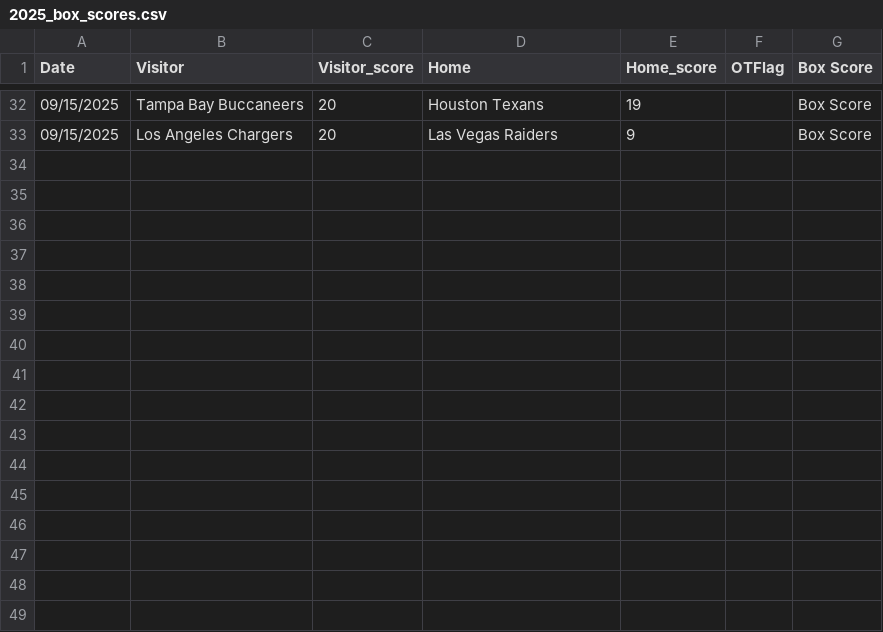
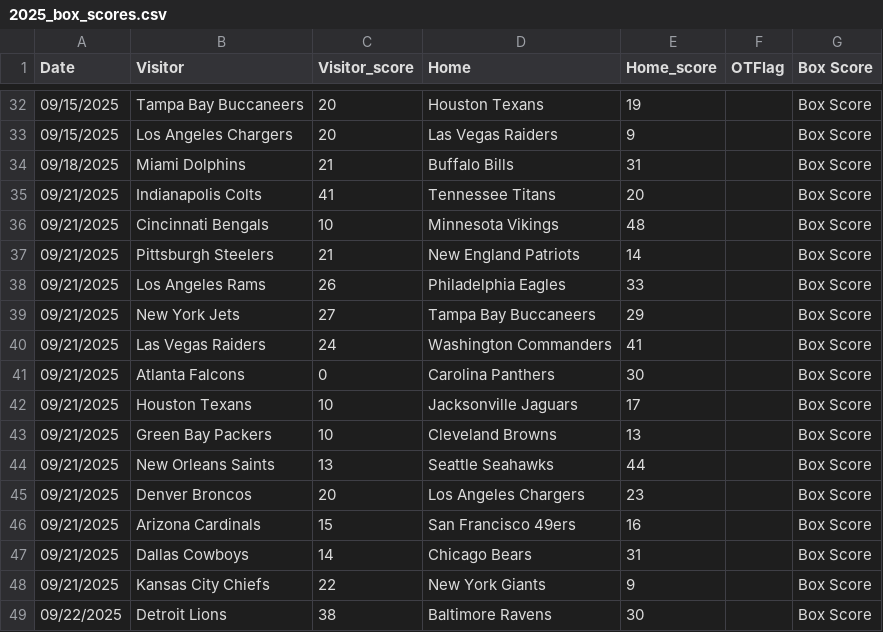
Before and after one commit to dennistye/nfl_model, a CSV file: csv_folder/2025_box_scores.csv, drawn as a sheet; only a part is shown, gaps mark what is left out; the diff names each change by its address in the sheet, - before the commit and + after, or states it on an @@ line.

Commit message:
updated home page

```diff
--- a/csv_folder/2025_box_scores.csv
+++ b/csv_folder/2025_box_scores.csv
+row 34: 09/18/2025 | Miami Dolphins | 21 | Buffalo Bills | 31 |  | Box Score
+row 35: 09/21/2025 | Indianapolis Colts | 41 | Tennessee Titans | 20 |  | Box Score
+row 36: 09/21/2025 | Cincinnati Bengals | 10 | Minnesota Vikings | 48 |  | Box Score
+row 37: 09/21/2025 | Pittsburgh Steelers | 21 | New England Patriots | 14 |  | Box Score
+row 38: 09/21/2025 | Los Angeles Rams | 26 | Philadelphia Eagles | 33 |  | Box Score
+row 39: 09/21/2025 | New York Jets | 27 | Tampa Bay Buccaneers | 29 |  | Box Score
+row 40: 09/21/2025 | Las Vegas Raiders | 24 | Washington Commanders | 41 |  | Box Score
+row 41: 09/21/2025 | Atlanta Falcons | 0 | Carolina Panthers | 30 |  | Box Score
+row 42: 09/21/2025 | Houston Texans | 10 | Jacksonville Jaguars | 17 |  | Box Score
+row 43: 09/21/2025 | Green Bay Packers | 10 | Cleveland Browns | 13 |  | Box Score
+row 44: 09/21/2025 | New Orleans Saints | 13 | Seattle Seahawks | 44 |  | Box Score
+row 45: 09/21/2025 | Denver Broncos | 20 | Los Angeles Chargers | 23 |  | Box Score
+row 46: 09/21/2025 | Arizona Cardinals | 15 | San Francisco 49ers | 16 |  | Box Score
+row 47: 09/21/2025 | Dallas Cowboys | 14 | Chicago Bears | 31 |  | Box Score
+row 48: 09/21/2025 | Kansas City Chiefs | 22 | New York Giants | 9 |  | Box Score
+row 49: 09/22/2025 | Detroit Lions | 38 | Baltimore Ravens | 30 |  | Box Score
```
Also changed, not shown: csv_folder/complete_weights.csv, csv_folder/week1_predictions_linear_reg.csv, 8 other files.
